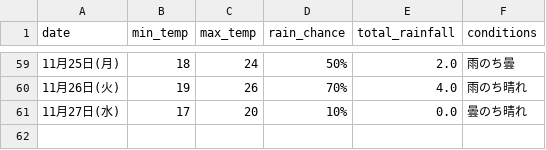
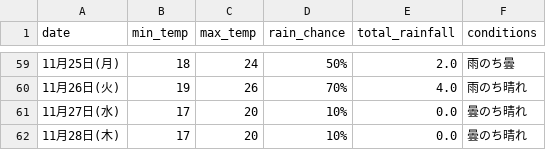
Before and after one commit to Curtendo/weather-scraper, a CSV file: Okinawa_weather_data.csv, drawn as a sheet; only a part is shown, gaps mark what is left out; the diff names each change by its address in the sheet, - before the commit and + after, or states it on an @@ line.

```diff
--- a/Okinawa_weather_data.csv
+++ b/Okinawa_weather_data.csv
+row 62: 11月28日(木) | 17 | 20 | 10% | 0.0 | 曇のち晴れ
```
Also changed, not shown: Kakamigahara_weather_data.csv, Osaka_weather_data.csv, 2 other files.
